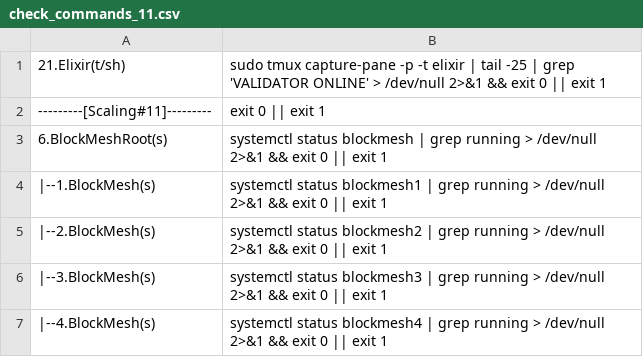
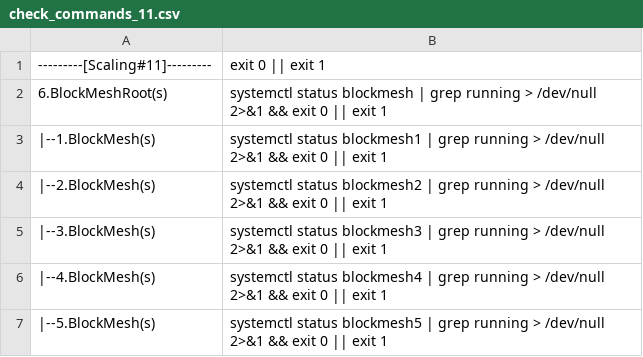
Before and after one commit to repchinskiy/cryptologo, a CSV file: check_commands_11.csv, drawn as a sheet; only a part is shown; the shorter side is filled out with more unchanged rows.

```diff
--- a/check_commands_11.csv
+++ b/check_commands_11.csv
@@ -1,2 +1 @@
-21.Elixir(t/sh);sudo tmux capture-pane -p -t elixir | tail -25 | grep 'VALIDATOR ONLINE' > /dev/null 2>&1 && exit 0 || exit 1
 ---------[Scaling#11]---------;exit 0 || exit 1
```
Also changed, not shown: check_commands.csv.
